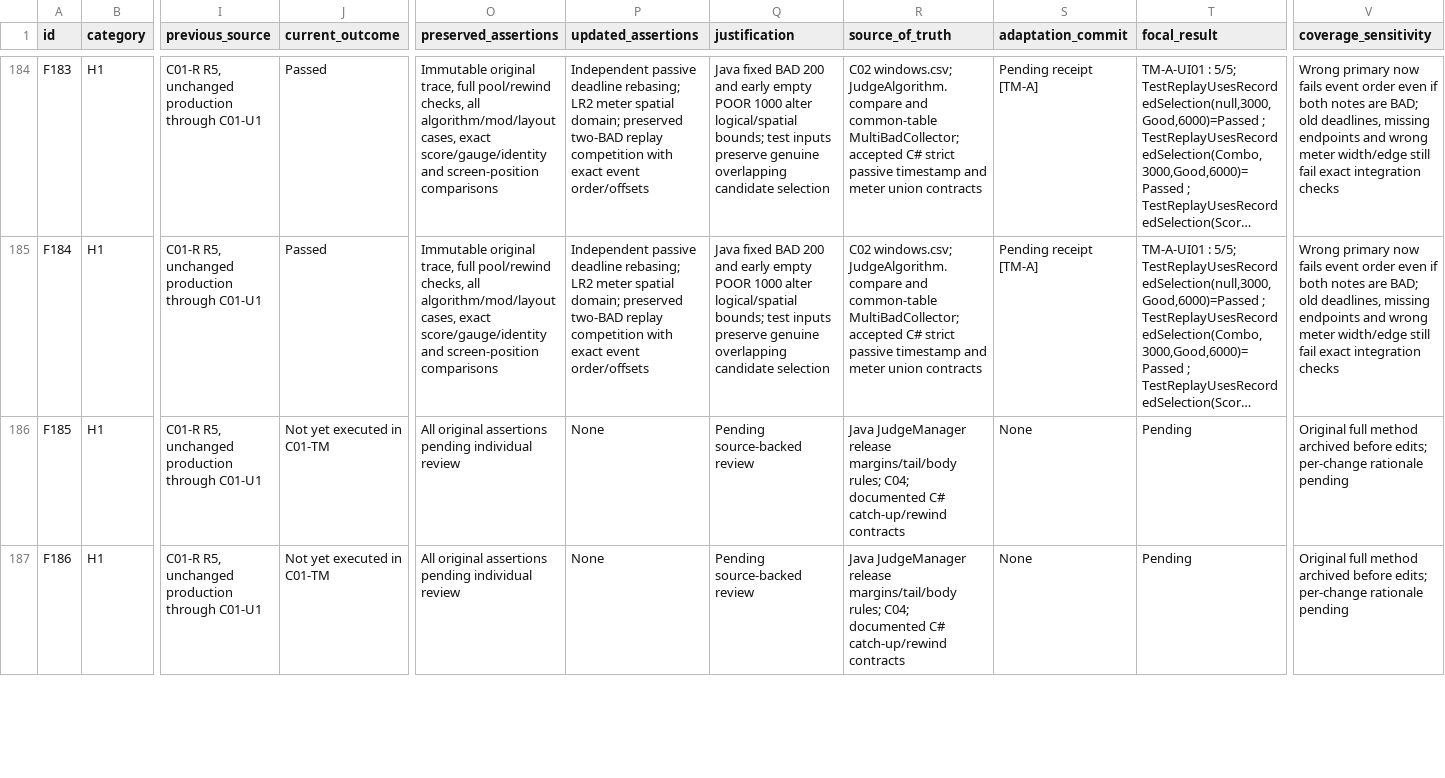
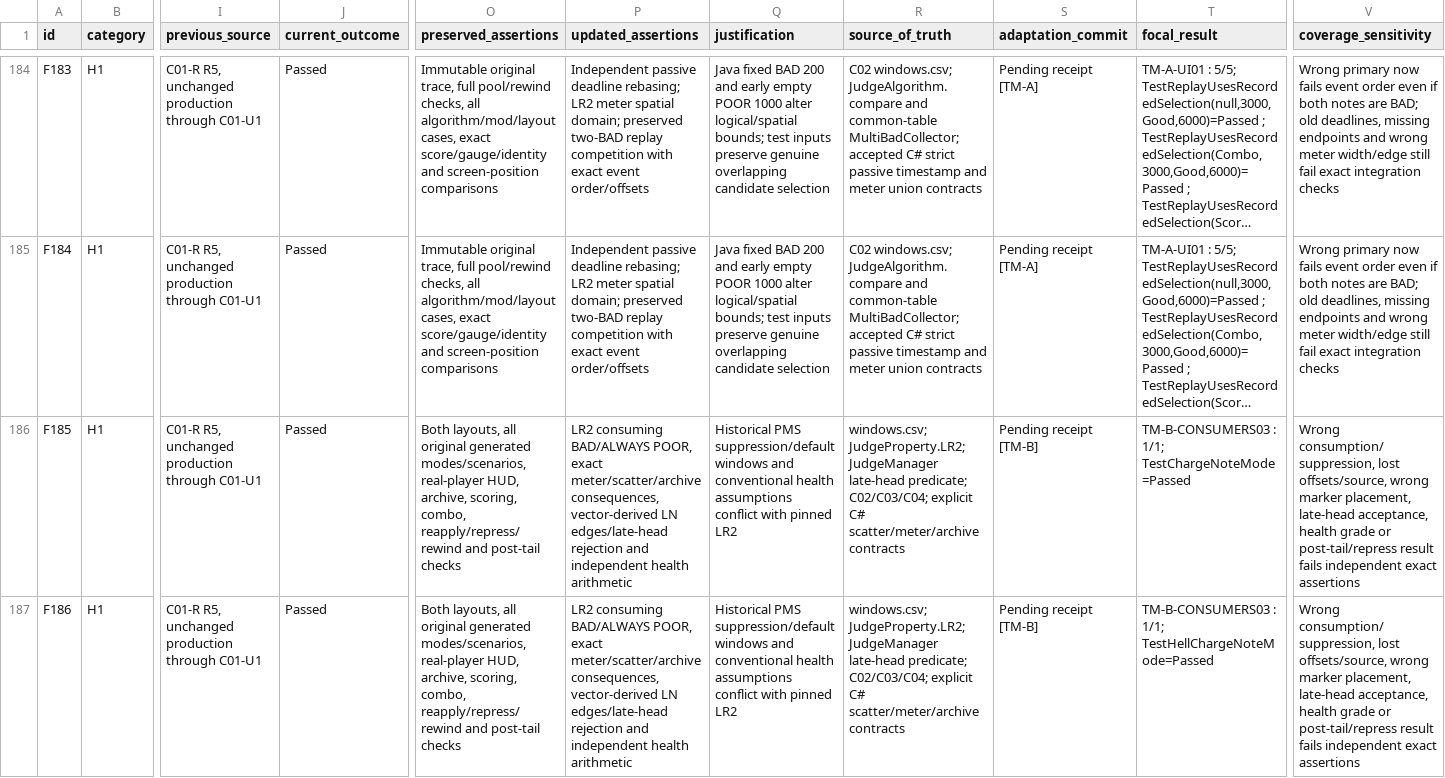
Before and after one commit to Sebaex/BmsRuleset, a CSV file: docs/lr2-certification/c01-reconciliation/test-modernization/TEST_MIGRATION_MATRIX.csv, drawn as a sheet; only a part is shown, gaps mark what is left out; long unchanged cells end in …; the diff covers the shown part only; the diff names each change by its address in the sheet, - before the commit and + after, or states it on an @@ line.

Commit message:
test(long-notes): preserve full visual consumers with independent LR2 expectations [TM-B4]

```diff
--- a/docs/lr2-certification/c01-reconciliation/test-modernization/TEST_MIGRATION_MATRIX.csv
+++ b/docs/lr2-certification/c01-reconciliation/test-modernization/TEST_MIGRATION_MATRIX.csv
-J186:J187 (current_outcome): Not yet executed in C01-TM
+J186:J187 (current_outcome): Passed
-O186:O187 (preserved_assertions): All original assertions pending individual review
+O186:O187 (preserved_assertions): Both layouts, all original generated modes/scenarios, real-player HUD, archive, scoring, combo, reapply/repress/rewind and post-tail checks
-P186:P187 (updated_assertions): None
+P186:P187 (updated_assertions): LR2 consuming BAD/ALWAYS POOR, exact meter/scatter/archive consequences, vector-derived LN edges/late-head rejection and independent health arithmetic
-Q186:Q187 (justification): Pending source-backed review
+Q186:Q187 (justification): Historical PMS suppression/default windows and conventional health assumptions conflict with pinned LR2
-R186:R187 (source_of_truth): Java JudgeManager release margins/tail/body rules; C04; documented C# catch-up/rewind contracts
+R186:R187 (source_of_truth): windows.csv; JudgeProperty.LR2; JudgeManager late-head predicate; C02/C03/C04; explicit C# scatter/meter/archive contracts
-S186:S187 (adaptation_commit): None
+S186:S187 (adaptation_commit): Pending receipt [TM-B]
-T186 (focal_result): Pending
+T186 (focal_result): TM-B-CONSUMERS03 : 1/1; TestChargeNoteMode=Passed
-V186:V187 (coverage_sensitivity): Original full method archived before edits; per-change rationale pending
+V186:V187 (coverage_sensitivity): Wrong consumption/suppression, lost offsets/source, wrong marker placement, late-head acceptance, health grade or post-tail/repress result fails independent exact assertions
-T187 (focal_result): Pending
+T187 (focal_result): TM-B-CONSUMERS03 : 1/1; TestHellChargeNoteMode=Passed
```
Also changed, not shown: 40 edited cells elsewhere in this file, 6 other files.
